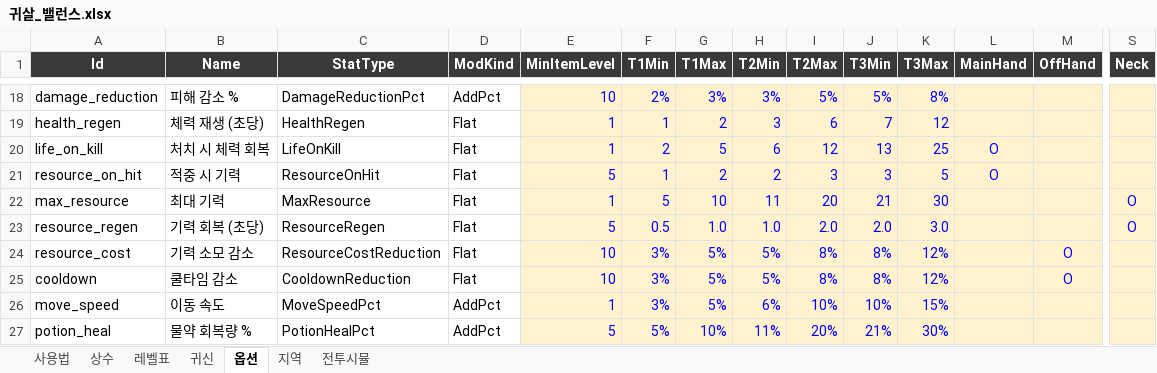
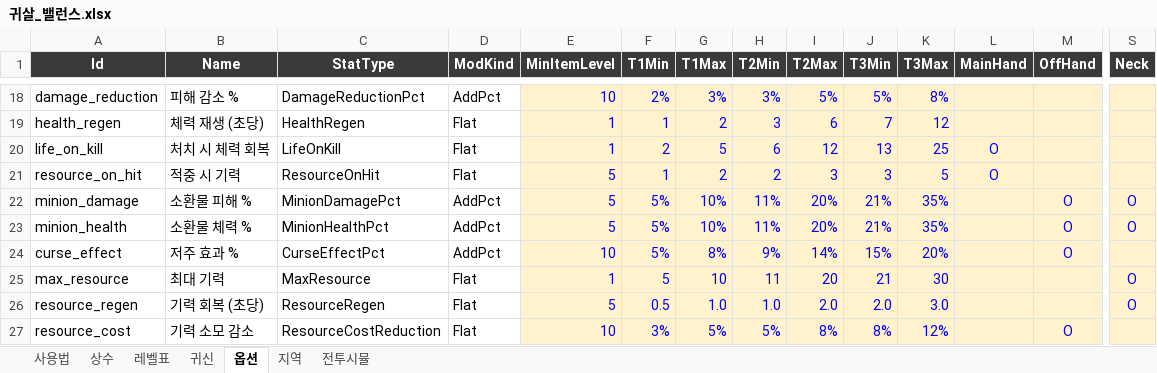
Before and after one commit to choips/gwisal, an Excel workbook: Docs/Balance/귀살_밸런스.xlsx, sheet 옵션, drawn as a sheet; only a part is shown, gaps mark what is left out; the shorter side is filled out with more unchanged rows; values as stored, in another font and other column widths than the file's, no borders; rows hold the shown columns only; the diff names each change by its address in the sheet, - before the commit and + after, or states it on an @@ line.

```diff
--- a/Docs/Balance/귀살_밸런스.xlsx (sheet 옵션)
+++ b/Docs/Balance/귀살_밸런스.xlsx (sheet 옵션)
+row 22: minion_damage | 소환물 피해 % | MinionDamagePct | AddPct | 5 | 5% | 10% | 11% | 20% | 21% | 35% |  | O | O
+row 23: minion_health | 소환물 체력 % | MinionHealthPct | AddPct | 5 | 5% | 10% | 11% | 20% | 21% | 35% |  | O | O
+row 24: curse_effect | 저주 효과 % | CurseEffectPct | AddPct | 10 | 5% | 8% | 9% | 14% | 15% | 20% |  | O
```
Also changed, not shown: charts or pictures, 1 other file.
